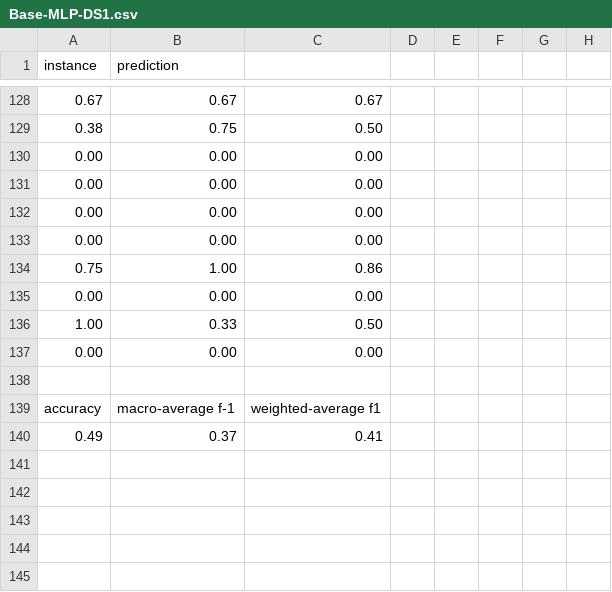
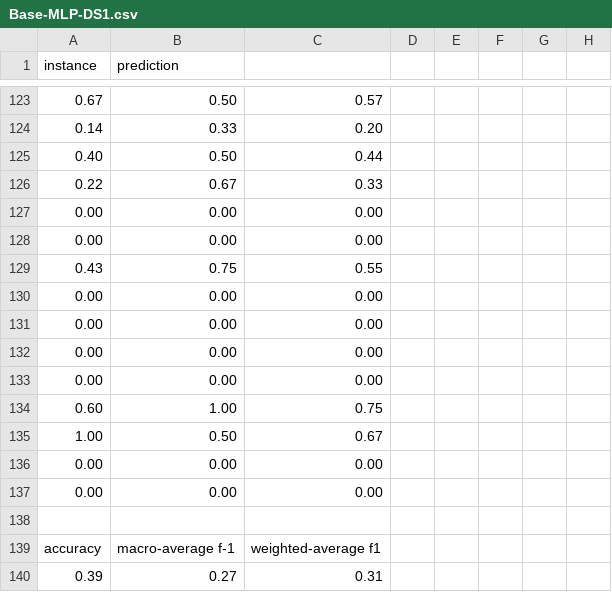
Before and after one commit to newtvo/COMP472-A1-F2020, a CSV file: Output/Base-MLP-DS1.csv, drawn as a sheet; only a part is shown, gaps mark what is left out; removed rows and columns are numbered as before the commit, all else as after; rows hold the shown columns only; the diff covers the shown part only; the diff names each change by its address in the sheet, - before the commit and + after, or states it on an @@ line.

```diff
--- a/Output/Base-MLP-DS1.csv
+++ b/Output/Base-MLP-DS1.csv
-B123 (prediction): 0.67
+B123 (prediction): 0.50
-C123: 0.67
+C123: 0.57
-row 129: 0.38 | 0.75 | 0.50
+row 124: 0.14 | 0.33 | 0.20
+row 125: 0.40 | 0.50 | 0.44
+row 126: 0.22 | 0.67 | 0.33
+row 127: 0.00 | 0.00 | 0.00
+row 128: 0.00 | 0.00 | 0.00
+row 129: 0.43 | 0.75 | 0.55
-row 134: 0.75 | 1.00 | 0.86
@@ row 126 moved to row 134: 0.60 @@
@@ row 121 moved to row 135: 1.00 @@
-row 136: 1.00 | 0.33 | 0.50
-row 140: 0.49 | 0.37 | 0.41
+row 140: 0.39 | 0.27 | 0.31
```
Also changed, not shown: 5 added rows, 8 removed rows and 86 edited cells elsewhere in this file, Output/Base-MLP-DS2.csv, 1 other file.
